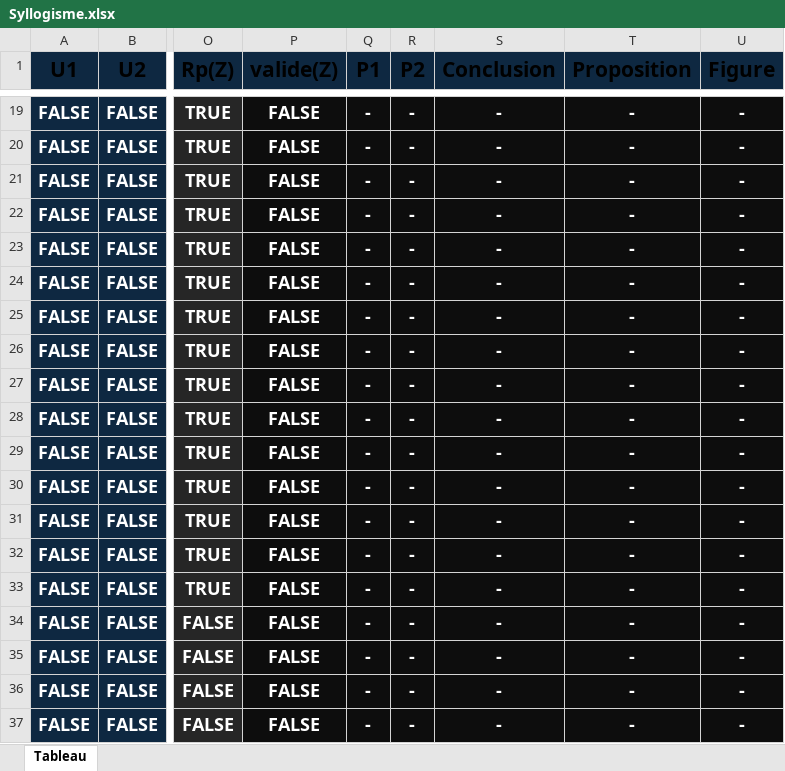
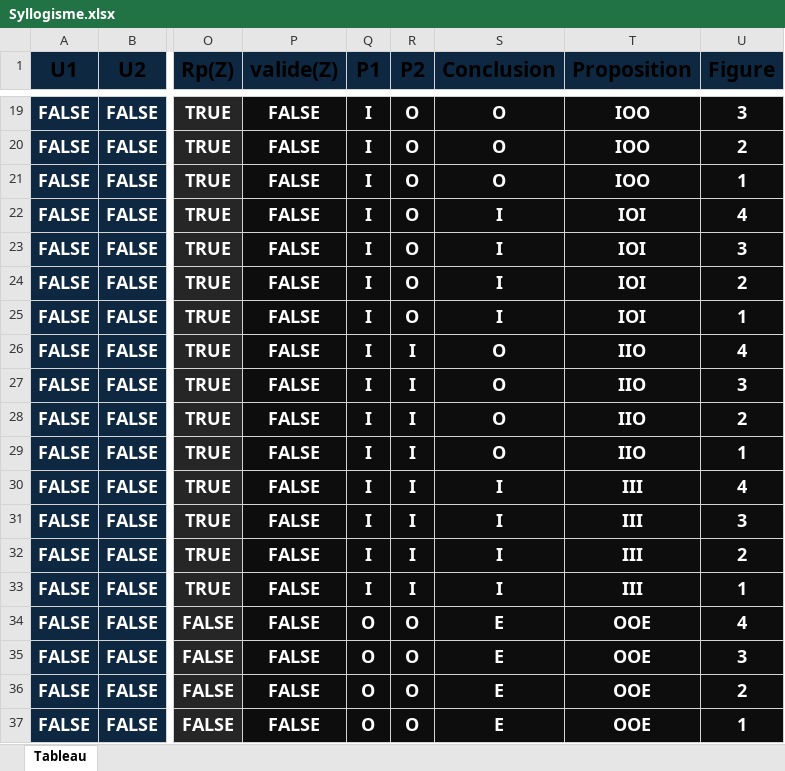
Before and after one commit to Azeuiis/Syllogism, an Excel workbook: Syllogisme.xlsx, sheet Tableau, drawn as a sheet; only a part is shown, gaps mark what is left out; values as stored, in another font and other column widths than the file's, no borders; conditional formats and table styles not drawn; the diff covers the shown part only; the diff names each change by its address in the sheet, - before the commit and + after, or states it on an @@ line.

```diff
--- a/Syllogisme.xlsx (sheet Tableau)
+++ b/Syllogisme.xlsx (sheet Tableau)
-Q19:Q33 (P1): -
+Q19:Q33 (P1): I
-R19:R25 (P2): -
+R19:R25 (P2): O
-S19:S21 (Conclusion): -
+S19:S21 (Conclusion): O
-T19:T21 (Proposition): -
+T19:T21 (Proposition): IOO
-U19 (Figure): -
+U19 (Figure): 3
-U20 (Figure): -
+U20 (Figure): 2
-U21 (Figure): -
+U21 (Figure): 1
-S22:S25 (Conclusion): -
+S22:S25 (Conclusion): I
-T22:T25 (Proposition): -
+T22:T25 (Proposition): IOI
-U22 (Figure): -
+U22 (Figure): 4
-U23 (Figure): -
+U23 (Figure): 3
-U24 (Figure): -
+U24 (Figure): 2
-U25 (Figure): -
+U25 (Figure): 1
-R26:R33 (P2): -
+R26:R33 (P2): I
-S26:S29 (Conclusion): -
+S26:S29 (Conclusion): O
-T26:T29 (Proposition): -
+T26:T29 (Proposition): IIO
-U26 (Figure): -
+U26 (Figure): 4
-U27 (Figure): -
+U27 (Figure): 3
-U28 (Figure): -
+U28 (Figure): 2
-U29 (Figure): -
+U29 (Figure): 1
-S30:S33 (Conclusion): -
+S30:S33 (Conclusion): I
-T30:T33 (Proposition): -
+T30:T33 (Proposition): III
-U30 (Figure): -
+U30 (Figure): 4
-U31 (Figure): -
+U31 (Figure): 3
-U32 (Figure): -
+U32 (Figure): 2
-U33 (Figure): -
+U33 (Figure): 1
-Q34:Q37 (P1): -
+Q34:Q37 (P1): O
-R34:R37 (P2): -
+R34:R37 (P2): O
-S34:S37 (Conclusion): -
+S34:S37 (Conclusion): E
-T34:T37 (Proposition): -
+T34:T37 (Proposition): OOE
-U34 (Figure): -
+U34 (Figure): 4
-U35 (Figure): -
+U35 (Figure): 3
-U36 (Figure): -
+U36 (Figure): 2
-U37 (Figure): -
+U37 (Figure): 1
```
Also changed, not shown: 1065 edited cells elsewhere in this sheet, formulas that keep their value.
